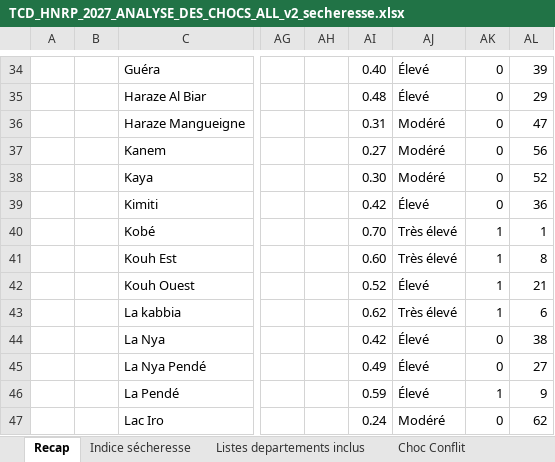
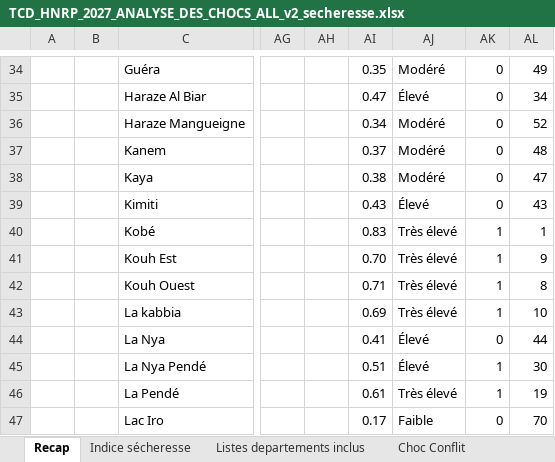
Before and after one commit to OCHA-DAP/ds-aa-tcd-drought, an Excel workbook: docs/hnrp_2027_secheresse/TCD_HNRP_2027_ANALYSE_DES_CHOCS_ALL_v2_secheresse.xlsx, sheet Recap, drawn as a sheet; only a part is shown, gaps mark what is left out; values as stored, in another font and other column widths than the file's, no borders; charts and pictures and conditional formats and table styles not drawn; the diff covers the shown part only; the diff names each change by its address in the sheet, - before the commit and + after, or states it on an @@ line.

```diff
--- a/docs/hnrp_2027_secheresse/TCD_HNRP_2027_ANALYSE_DES_CHOCS_ALL_v2_secheresse.xlsx (sheet Recap)
+++ b/docs/hnrp_2027_secheresse/TCD_HNRP_2027_ANALYSE_DES_CHOCS_ALL_v2_secheresse.xlsx (sheet Recap)
-AI34: 0.40
+AI34: 0.35
-AJ34: Élevé
+AJ34: Modéré
-AL34: 39
+AL34: 49
-AI35: 0.48
+AI35: 0.47
-AL35: 29
+AL35: 34
-AI36: 0.31
+AI36: 0.34
-AL36: 47
+AL36: 52
-AI37: 0.27
+AI37: 0.37
-AL37: 56
+AL37: 48
-AI38: 0.30
+AI38: 0.38
-AL38: 52
+AL38: 47
-AI39: 0.42
+AI39: 0.43
-AL39: 36
+AL39: 43
-AI40: 0.70
+AI40: 0.83
-AI41: 0.60
+AI41: 0.70
-AL41: 8
+AL41: 9
-AI42: 0.52
+AI42: 0.71
-AJ42: Élevé
+AJ42: Très élevé
-AL42: 21
+AL42: 8
-AI43: 0.62
+AI43: 0.69
-AL43: 6
+AL43: 10
-AI44: 0.42
+AI44: 0.41
-AL44: 38
+AL44: 44
-AI45: 0.49
+AI45: 0.51
-AK45: 0
+AK45: 1
-AL45: 27
+AL45: 30
-AI46: 0.59
+AI46: 0.61
-AJ46: Élevé
+AJ46: Très élevé
-AL46: 9
+AL46: 19
-AI47: 0.24
+AI47: 0.17
-AJ47: Modéré
+AJ47: Faible
-AL47: 62
+AL47: 70
```
Also changed, not shown: 117 edited cells elsewhere in this sheet, sheet Indice sécheresse, formulas that keep their value, 8 other files.
